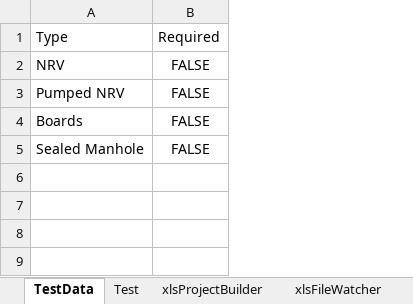
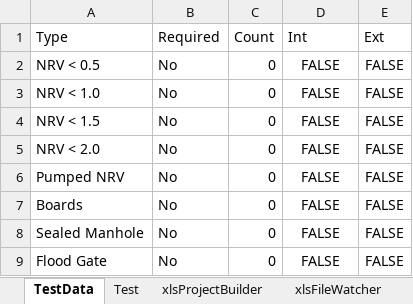
Before and after one commit to sancarn/uiVBA, an Excel workbook: testBuilder.xlsm, sheet TestData, drawn as a sheet; values as stored, in another font and other column widths than the file's, no borders; charts and pictures and table styles not drawn; addresses are those after the commit; the diff names each change by its address in the sheet, - before the commit and + after, or states it on an @@ line.

Commit message:
Adding better tests to uiTable

```diff
--- a/testBuilder.xlsm (sheet TestData)
+++ b/testBuilder.xlsm (sheet TestData)
+column B (Required), row 2: No; rows 6-8: all No
+column C (Count), row 2: 0; rows 6-8: all 0
+column E (Ext), row 2: FALSE; rows 6-8: all FALSE
-D1: Required
+D1: Int
-A2 (Type): NRV
+A2 (Type): NRV < 0.5
+row 3: NRV < 1.0 | No | 0 | FALSE | FALSE
+row 4: NRV < 1.5 | No | 0 | FALSE | FALSE
+row 5: NRV < 2.0 | No | 0 | FALSE | FALSE
+row 9: Flood Gate | No | 0 | FALSE | FALSE
```
Also changed, not shown: charts or pictures, 5 other files.
